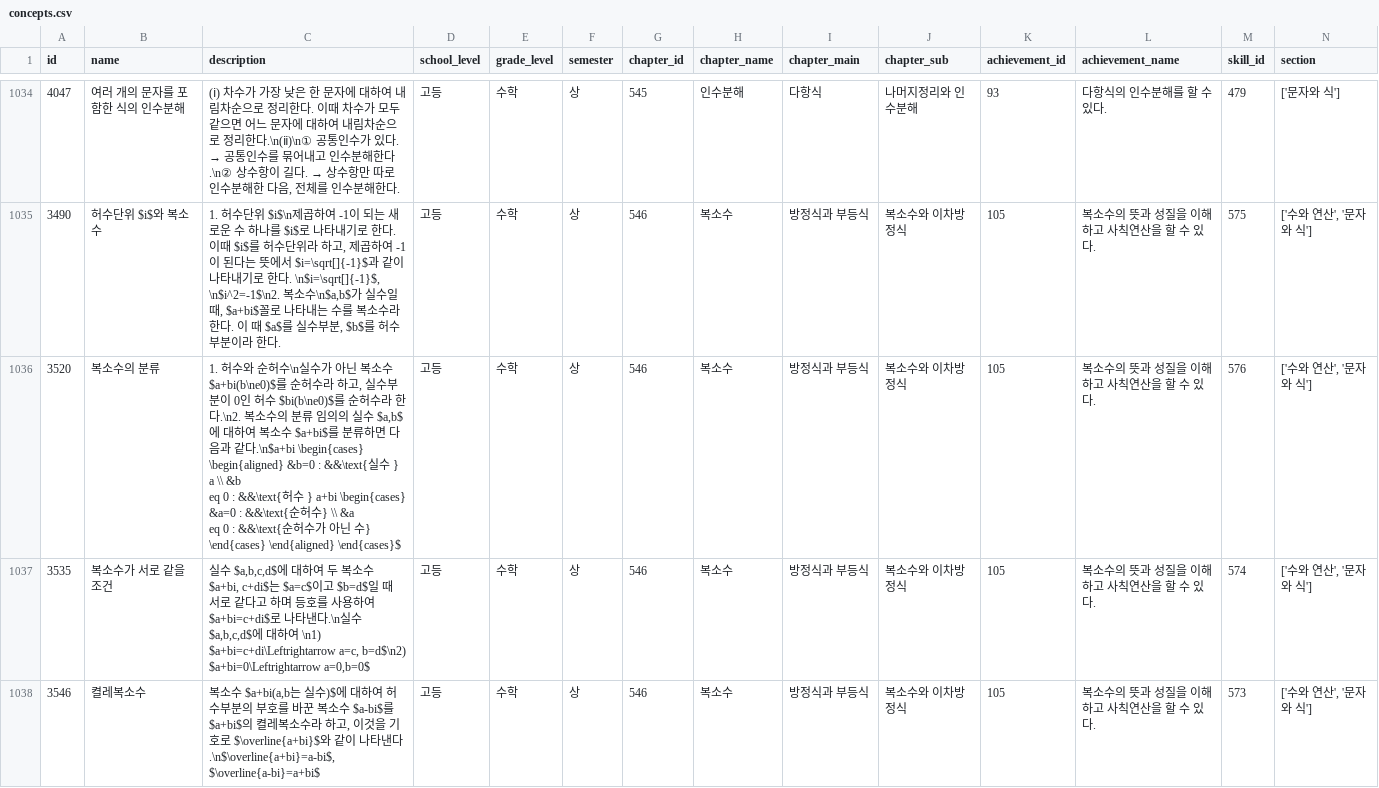
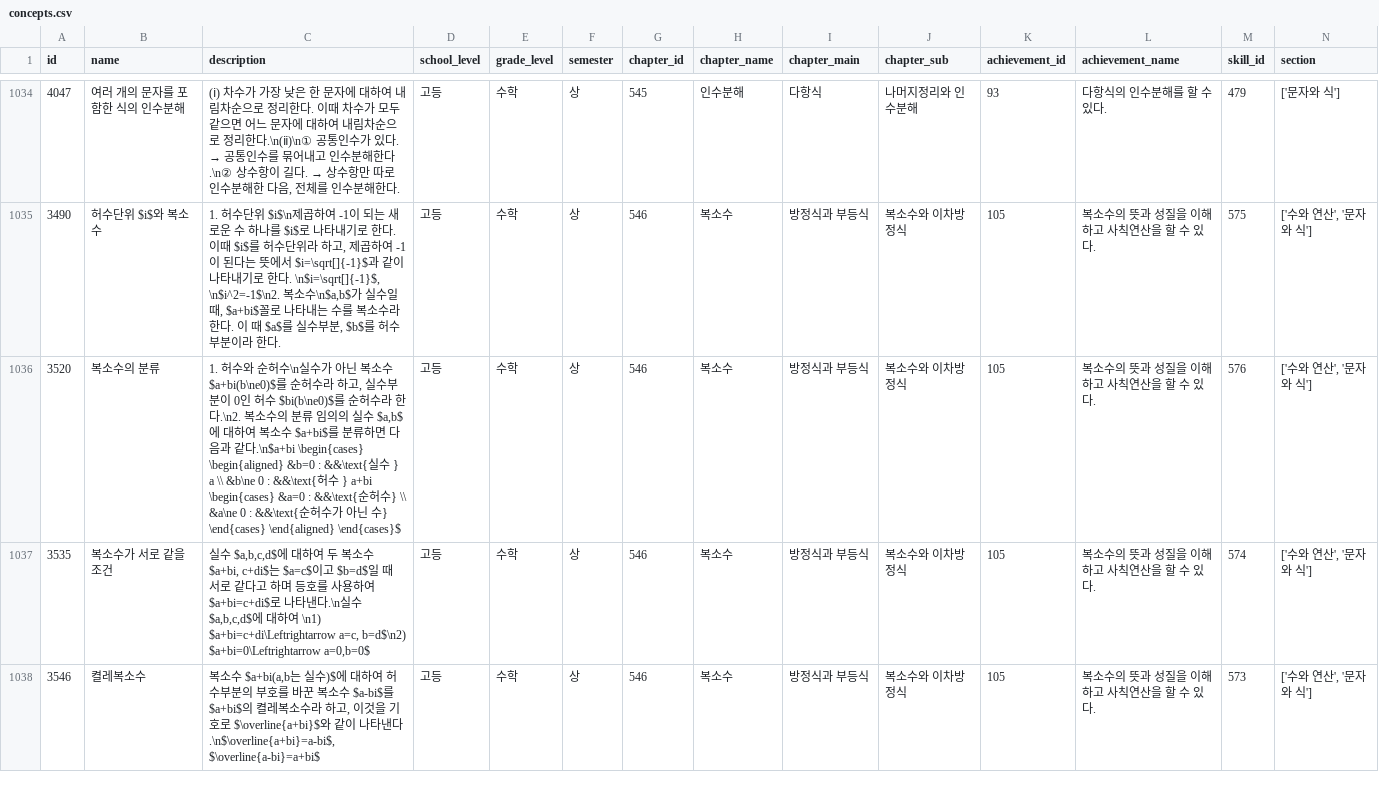
Before and after one commit to data-sy/my-math-teacher, a CSV file: analysis/data/csv/concepts.csv, drawn as a sheet; only a part is shown, gaps mark what is left out.

```diff
--- a/analysis/data/csv/concepts.csv
+++ b/analysis/data/csv/concepts.csv
@@ -1037,5 +1037,3 @@ id,name,description,school_level,grade_level,semester,chapter_id,chapter_name,ch
 3490,허수단위 $i$와 복소수,"1. 허수단위 $i$\n제곱하여 -1이 되는 새로운 수 하나를 $i$로 나타내기로 한다. 이때 $i$를 허수단위라 하고, 제곱하여 -1이 된다는 뜻에서 $i=\sqrt[]{-1}$과 같이 나타내기로 한다. \n$i=\sqrt[]{-1}$, \n$i^2=-1$\n2. 복소수\n$a,b$가 실수일 때, $a+bi$꼴로 나타내는 수를 복소수라 한다. 이 때 $a$를 실수부분, $b$를 허수부분이라 한다.",고등,수학,상,546,복소수,방정식과 부등식,복소수와 이차방정식,105,복소수의 뜻과 성질을 이해하고 사칙연산을 할 수 있다.,575,"['수와 연산', '문자와 식']"
-3520,복소수의 분류,"1. 허수와 순허수\n실수가 아닌 복소수 $a+bi(b\ne0)$를 순허수라 하고, 실수부분이 0인 허수 $bi(b\ne0)$를 순허수라 한다.\n2. 복소수의 분류 임의의 실수 $a,b$에 대하여 복소수 $a+bi$를 분류하면 다음과 같다.\n$a+bi \begin{cases} \begin{aligned} &b=0 : &&\text{실수 } a \\ &b
-eq 0 : &&\text{허수 } a+bi \begin{cases} &a=0 : &&\text{순허수} \\ &a
-eq 0 : &&\text{순허수가 아닌 수} \end{cases} \end{aligned} \end{cases}$",고등,수학,상,546,복소수,방정식과 부등식,복소수와 이차방정식,105,복소수의 뜻과 성질을 이해하고 사칙연산을 할 수 있다.,576,"['수와 연산', '문자와 식']"
+3520,복소수의 분류,"1. 허수와 순허수\n실수가 아닌 복소수 $a+bi(b\ne0)$를 순허수라 하고, 실수부분이 0인 허수 $bi(b\ne0)$를 순허수라 한다.\n2. 복소수의 분류 임의의 실수 $a,b$에 대하여 복소수 $a+bi$를 분류하면 다음과 같다.\n$a+bi \begin{cases} \begin{aligned} &b=0 : &&\text{실수 } a \\ &b\ne 0 : &&\text{허수 } a+bi \begin{cases} &a=0 : &&\text{순허수} \\ &a\ne 0 : &&\text{순허수가 아닌 수} \end{cases} \end{aligned} \end{cases}$",고등,수학,상,546,복소수,방정식과 부등식,복소수와 이차방정식,105,복소수의 뜻과 성질을 이해하고 사칙연산을 할 수 있다.,576,"['수와 연산', '문자와 식']"
 3535,복소수가 서로 같을 조건,"실수 $a,b,c,d$에 대하여 두 복소수 $a+bi, c+di$는 $a=c$이고 $b=d$일 때 서로 같다고 하며 등호를 사용하여 $a+bi=c+di$로 나타낸다.\n실수 $a,b,c,d$에 대하여 \n1) $a+bi=c+di\Leftrightarrow a=c, b=d$\n2) $a+bi=0\Leftrightarrow a=0,b=0$",고등,수학,상,546,복소수,방정식과 부등식,복소수와 이차방정식,105,복소수의 뜻과 성질을 이해하고 사칙연산을 할 수 있다.,574,"['수와 연산', '문자와 식']"
```
Also changed, not shown: 1 other file.
